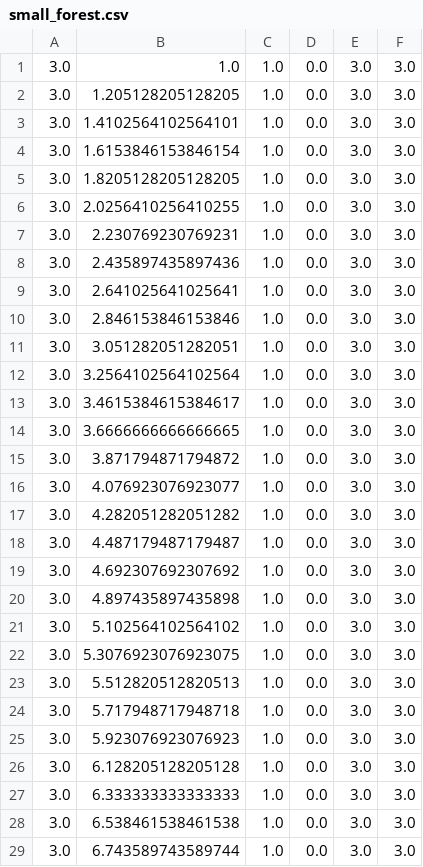
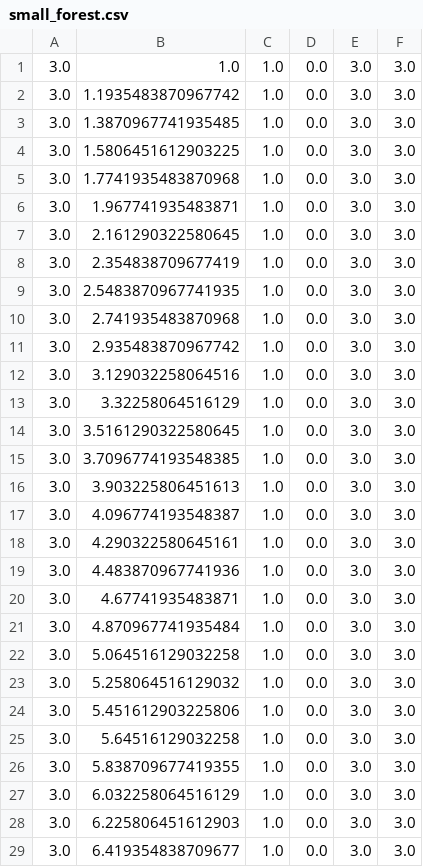
Before and after one commit to BDEvan5/toy_auto_race, a CSV file: Maps/small_forest.csv, drawn as a sheet; only a part is shown; the diff covers the shown part only.

```diff
--- a/Maps/small_forest.csv
+++ b/Maps/small_forest.csv
@@ -1,29 +1,29 @@
 3.0,1.0,1.0,0.0,3.0,3.0
-3.0,1.205128205128205,1.0,0.0,3.0,3.0
-3.0,1.4102564102564101,1.0,0.0,3.0,3.0
-3.0,1.6153846153846154,1.0,0.0,3.0,3.0
-3.0,1.8205128205128205,1.0,0.0,3.0,3.0
-3.0,2.0256410256410255,1.0,0.0,3.0,3.0
-3.0,2.230769230769231,1.0,0.0,3.0,3.0
-3.0,2.435897435897436,1.0,0.0,3.0,3.0
-3.0,2.641025641025641,1.0,0.0,3.0,3.0
-3.0,2.846153846153846,1.0,0.0,3.0,3.0
-3.0,3.051282051282051,1.0,0.0,3.0,3.0
-3.0,3.2564102564102564,1.0,0.0,3.0,3.0
-3.0,3.4615384615384617,1.0,0.0,3.0,3.0
-3.0,3.6666666666666665,1.0,0.0,3.0,3.0
-3.0,3.871794871794872,1.0,0.0,3.0,3.0
-3.0,4.076923076923077,1.0,0.0,3.0,3.0
-3.0,4.282051282051282,1.0,0.0,3.0,3.0
-3.0,4.487179487179487,1.0,0.0,3.0,3.0
-3.0,4.692307692307692,1.0,0.0,3.0,3.0
-3.0,4.897435897435898,1.0,0.0,3.0,3.0
-3.0,5.102564102564102,1.0,0.0,3.0,3.0
-3.0,5.3076923076923075,1.0,0.0,3.0,3.0
-3.0,5.512820512820513,1.0,0.0,3.0,3.0
-3.0,5.717948717948718,1.0,0.0,3.0,3.0
-3.0,5.923076923076923,1.0,0.0,3.0,3.0
-3.0,6.128205128205128,1.0,0.0,3.0,3.0
-3.0,6.333333333333333,1.0,0.0,3.0,3.0
-3.0,6.538461538461538,1.0,0.0,3.0,3.0
-3.0,6.743589743589744,1.0,0.0,3.0,3.0
+3.0,1.1935483870967742,1.0,0.0,3.0,3.0
+3.0,1.3870967741935485,1.0,0.0,3.0,3.0
+3.0,1.5806451612903225,1.0,0.0,3.0,3.0
+3.0,1.7741935483870968,1.0,0.0,3.0,3.0
+3.0,1.967741935483871,1.0,0.0,3.0,3.0
+3.0,2.161290322580645,1.0,0.0,3.0,3.0
+3.0,2.354838709677419,1.0,0.0,3.0,3.0
+3.0,2.5483870967741935,1.0,0.0,3.0,3.0
+3.0,2.741935483870968,1.0,0.0,3.0,3.0
+3.0,2.935483870967742,1.0,0.0,3.0,3.0
+3.0,3.129032258064516,1.0,0.0,3.0,3.0
+3.0,3.32258064516129,1.0,0.0,3.0,3.0
+3.0,3.5161290322580645,1.0,0.0,3.0,3.0
+3.0,3.7096774193548385,1.0,0.0,3.0,3.0
+3.0,3.903225806451613,1.0,0.0,3.0,3.0
+3.0,4.096774193548387,1.0,0.0,3.0,3.0
+3.0,4.290322580645161,1.0,0.0,3.0,3.0
+3.0,4.483870967741936,1.0,0.0,3.0,3.0
+3.0,4.67741935483871,1.0,0.0,3.0,3.0
+3.0,4.870967741935484,1.0,0.0,3.0,3.0
+3.0,5.064516129032258,1.0,0.0,3.0,3.0
+3.0,5.258064516129032,1.0,0.0,3.0,3.0
+3.0,5.451612903225806,1.0,0.0,3.0,3.0
+3.0,5.64516129032258,1.0,0.0,3.0,3.0
+3.0,5.838709677419355,1.0,0.0,3.0,3.0
+3.0,6.032258064516129,1.0,0.0,3.0,3.0
+3.0,6.225806451612903,1.0,0.0,3.0,3.0
+3.0,6.419354838709677,1.0,0.0,3.0,3.0
```
Also changed, not shown: 8 removed rows and 3 edited cells elsewhere in this file, 19 other files.
